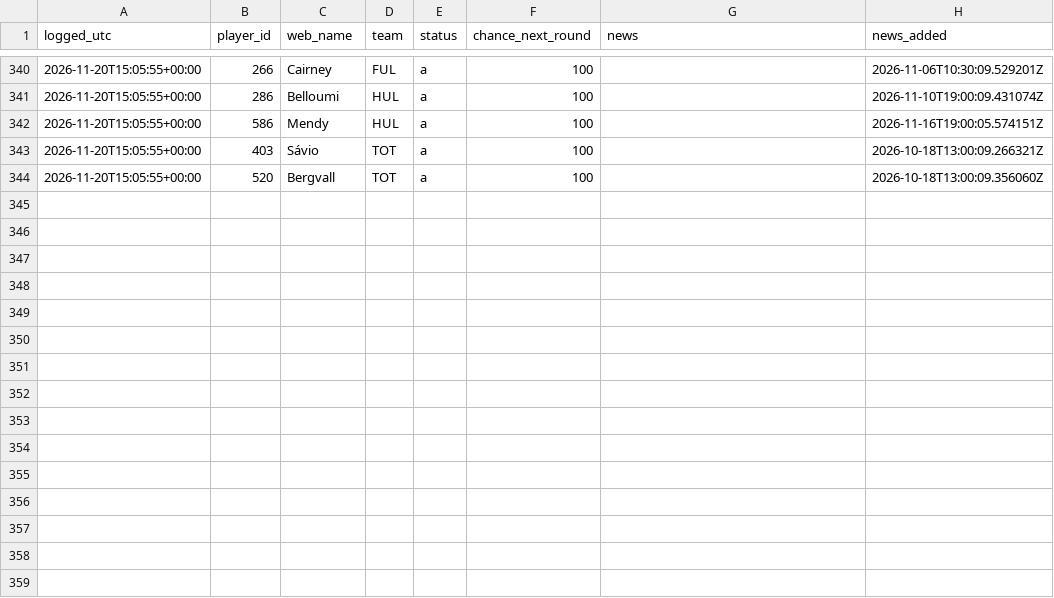
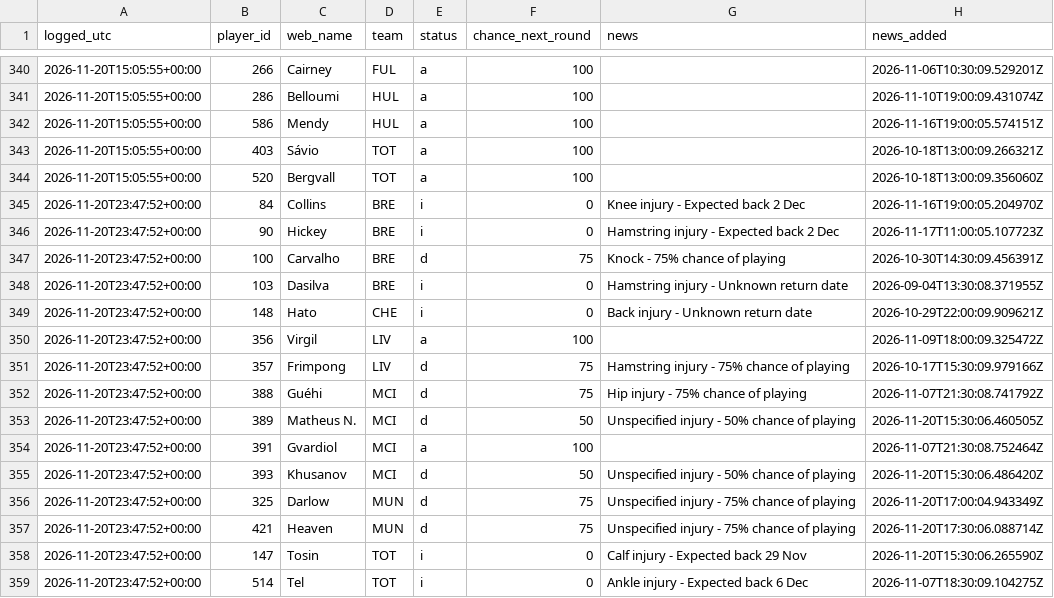
Before and after one commit to vagabondsscrapbook/fpl_data, a CSV file: news_log.csv, drawn as a sheet; only a part is shown, gaps mark what is left out.

```diff
--- a/news_log.csv
+++ b/news_log.csv
@@ -344 +344,16 @@ logged_utc,player_id,web_name,team,status,chance_next_round,news,news_added
 2026-11-20T15:05:55+00:00,520,Bergvall,TOT,a,100,,2026-10-18T13:00:09.356060Z
+2026-11-20T23:47:52+00:00,84,Collins,BRE,i,0,Knee injury - Expected back 2 Dec,2026-11-16T19:00:05.204970Z
+2026-11-20T23:47:52+00:00,90,Hickey,BRE,i,0,Hamstring injury - Expected back 2 Dec,2026-11-17T11:00:05.107723Z
+2026-11-20T23:47:52+00:00,100,Carvalho,BRE,d,75,Knock - 75% chance of playing,2026-10-30T14:30:09.456391Z
+2026-11-20T23:47:52+00:00,103,Dasilva,BRE,i,0,Hamstring injury - Unknown return date,2026-09-04T13:30:08.371955Z
+2026-11-20T23:47:52+00:00,148,Hato,CHE,i,0,Back injury - Unknown return date,2026-10-29T22:00:09.909621Z
+2026-11-20T23:47:52+00:00,356,Virgil,LIV,a,100,,2026-11-09T18:00:09.325472Z
+2026-11-20T23:47:52+00:00,357,Frimpong,LIV,d,75,Hamstring injury - 75% chance of playing,2026-10-17T15:30:09.979166Z
+2026-11-20T23:47:52+00:00,388,Guéhi,MCI,d,75,Hip injury - 75% chance of playing,2026-11-07T21:30:08.741792Z
+2026-11-20T23:47:52+00:00,389,Matheus N.,MCI,d,50,Unspecified injury - 50% chance of playing,2026-11-20T15:30:06.460505Z
+2026-11-20T23:47:52+00:00,391,Gvardiol,MCI,a,100,,2026-11-07T21:30:08.752464Z
+2026-11-20T23:47:52+00:00,393,Khusanov,MCI,d,50,Unspecified injury - 50% chance of playing,2026-11-20T15:30:06.486420Z
+2026-11-20T23:47:52+00:00,325,Darlow,MUN,d,75,Unspecified injury - 75% chance of playing,2026-11-20T17:00:04.943349Z
+2026-11-20T23:47:52+00:00,421,Heaven,MUN,d,75,Unspecified injury - 75% chance of playing,2026-11-20T17:30:06.088714Z
+2026-11-20T23:47:52+00:00,147,Tosin,TOT,i,0,Calf injury - Expected back 29 Nov,2026-11-20T15:30:06.265590Z
+2026-11-20T23:47:52+00:00,514,Tel,TOT,i,0,Ankle injury - Expected back 6 Dec,2026-11-07T18:30:09.104275Z
```
Also changed, not shown: players.csv, players_extra.csv, 1 other file.
